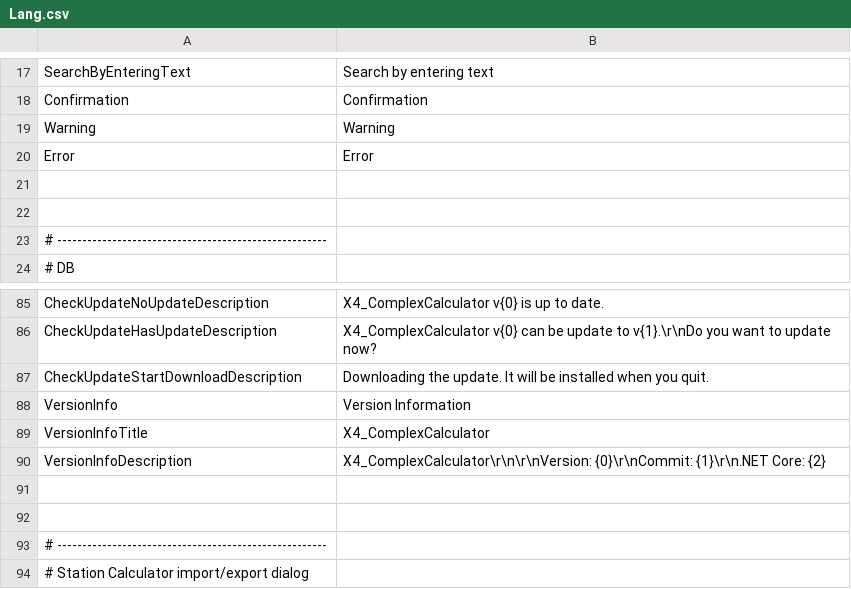
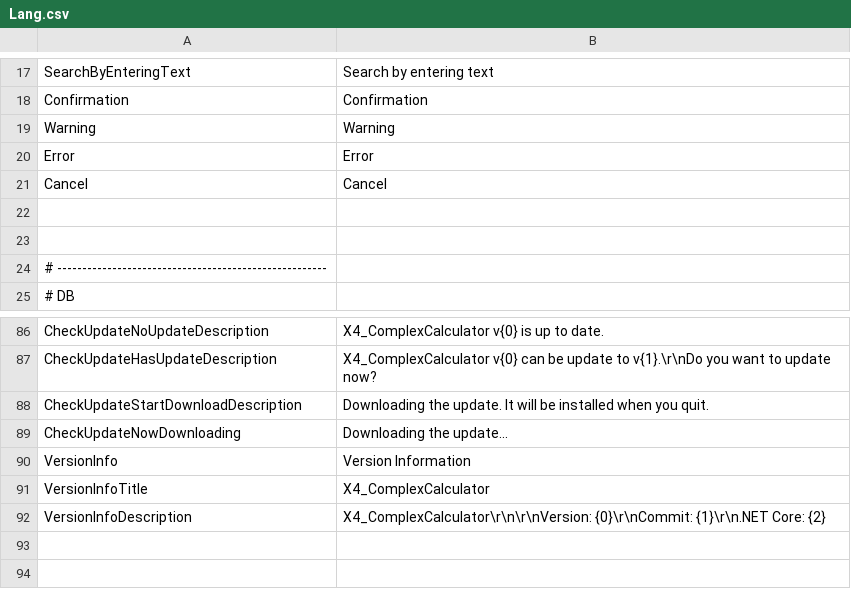
Before and after one commit to Ocelot1210/X4_ComplexCalculator, a CSV file: X4_ComplexCalculator/Localization/Lang.csv, drawn as a sheet; only a part is shown, gaps mark what is left out; the shorter side is filled out with more unchanged rows; the diff names each change by its address in the sheet, - before the commit and + after, or states it on an @@ line.

```diff
--- a/X4_ComplexCalculator/Localization/Lang.csv
+++ b/X4_ComplexCalculator/Localization/Lang.csv
+row 21: Cancel | Cancel
+row 89: CheckUpdateNowDownloading | Downloading the update...
```
Also changed, not shown: X4_ComplexCalculator/Localization/Lang.en-US.csv, X4_ComplexCalculator/Localization/Lang.ja-JP.csv, 5 other files.
